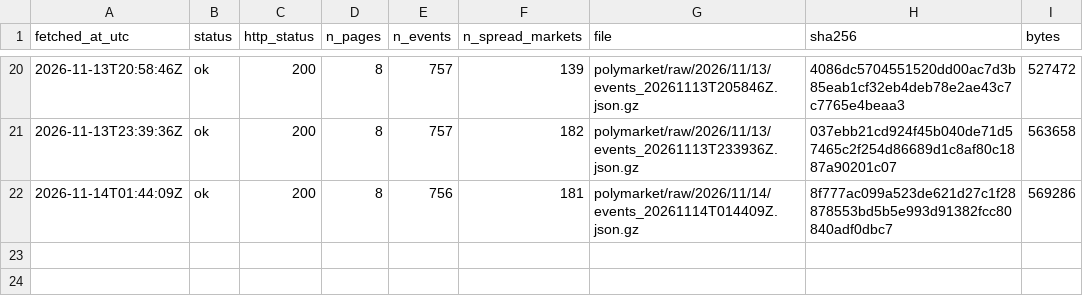
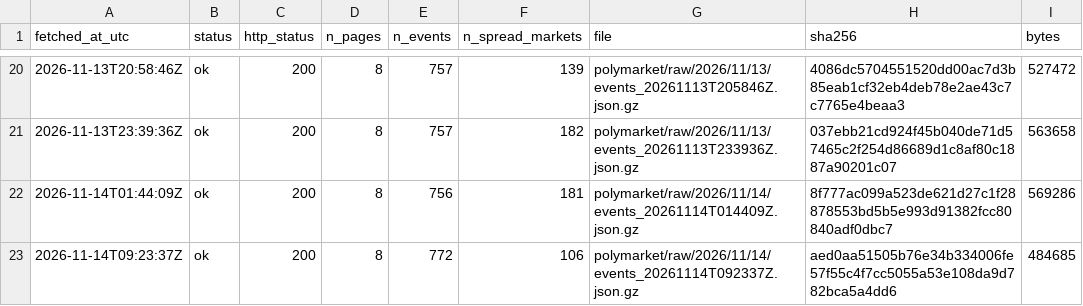
Before and after one commit to ohektner/shac-sb-index, a CSV file: data/status/polymarket_snapshot_log.csv, drawn as a sheet; only a part is shown, gaps mark what is left out; the diff names each change by its address in the sheet, - before the commit and + after, or states it on an @@ line.

```diff
--- a/data/status/polymarket_snapshot_log.csv
+++ b/data/status/polymarket_snapshot_log.csv
+row 23: 2026-11-14T09:23:37Z | ok | 200 | 8 | 772 | 106 | polymarket/raw/2026/11/14/events_20261114T092337Z.json.gz | aed0aa51505b76e34b334006fe57f55c4f7cc5055a53e108da9d782bca5a4dd6 | 484685
```
